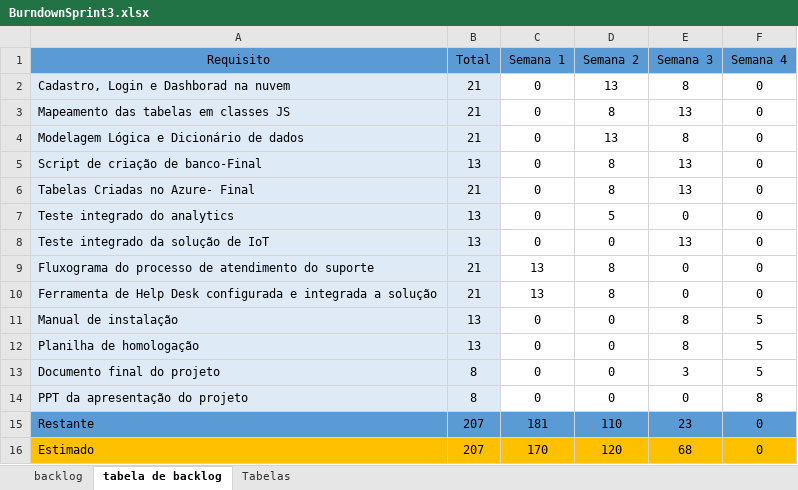
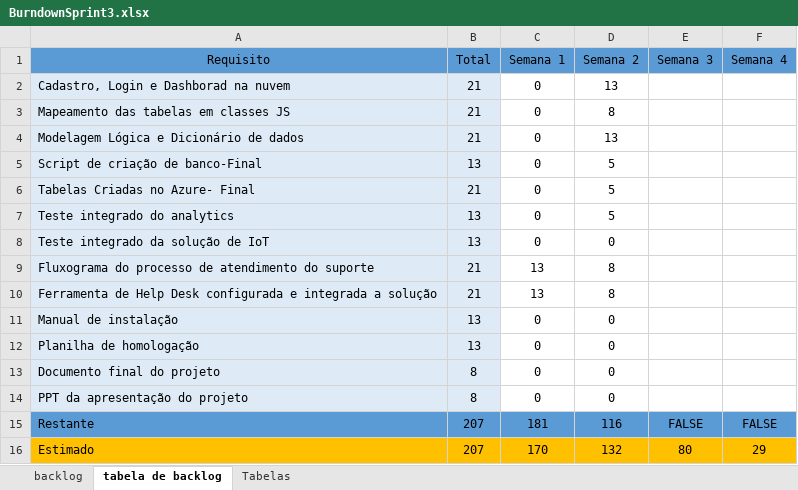
Before and after one commit to BandTec/coral-life, an Excel workbook: documentacao/BurndownSprint3.xlsx, sheet tabela de backlog, drawn as a sheet; values as stored, in another font and other column widths than the file's, no borders; the diff names each change by its address in the sheet, - before the commit and + after, or states it on an @@ line.

```diff
--- a/documentacao/BurndownSprint3.xlsx (sheet tabela de backlog)
+++ b/documentacao/BurndownSprint3.xlsx (sheet tabela de backlog)
-E2 (Semana 3): 8
+E2 (Semana 3): (empty)
-F2:F10 (Semana 4): 0
+F2:F10 (Semana 4): (empty)
-E3 (Semana 3): 13
+E3 (Semana 3): (empty)
-E4 (Semana 3): 8
+E4 (Semana 3): (empty)
-D5:D6 (Semana 2): 8
+D5:D6 (Semana 2): 5
-E5:E6 (Semana 3): 13
+E5:E6 (Semana 3): (empty)
-E7 (Semana 3): 0
+E7 (Semana 3): (empty)
-E8 (Semana 3): 13
+E8 (Semana 3): (empty)
-E9:E10 (Semana 3): 0
+E9:E10 (Semana 3): (empty)
-E11:E12 (Semana 3): 8
+E11:E12 (Semana 3): (empty)
-F11:F13 (Semana 4): 5
+F11:F13 (Semana 4): (empty)
-E13 (Semana 3): 3
+E13 (Semana 3): (empty)
-E14 (Semana 3): 0
+E14 (Semana 3): (empty)
-F14 (Semana 4): 8
+F14 (Semana 4): (empty)
-D15 (Semana 2): 110
+D15 (Semana 2): 116
-E15 (Semana 3): 23
+E15 (Semana 3): FALSE
-F15 (Semana 4): 0
+F15 (Semana 4): FALSE
-D16 (Semana 2): 120
+D16 (Semana 2): 132
-E16 (Semana 3): 68
+E16 (Semana 3): 80
-F16 (Semana 4): 0
+F16 (Semana 4): 29
```
Also changed, not shown: charts or pictures, 9 other files.
